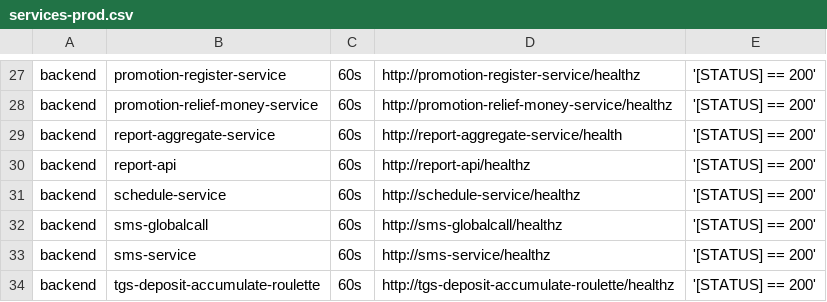
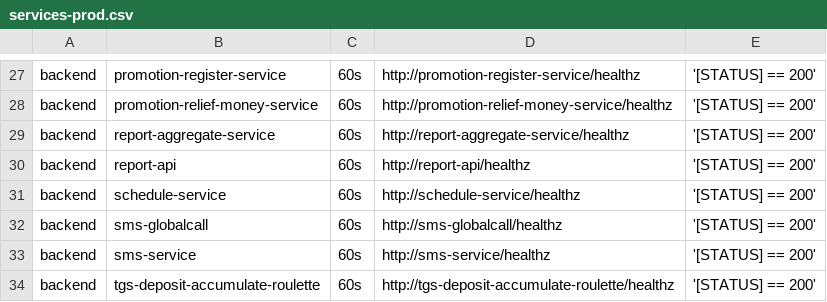
Before and after one commit to starixvn/tgs_rayprosoft_tgs.healthchecks.gatus, a CSV file: services/services-prod.csv, drawn as a sheet; only a part is shown, gaps mark what is left out.

Commit message:
fix healthz

```diff
--- a/services/services-prod.csv
+++ b/services/services-prod.csv
@@ -28,3 +28,3 @@ backend,promotion-register-service,60s,http://promotion-register-service/healthz
 backend,promotion-relief-money-service,60s,http://promotion-relief-money-service/healthz,'[STATUS] == 200'
-backend,report-aggregate-service,60s,http://report-aggregate-service/health,'[STATUS] == 200'
+backend,report-aggregate-service,60s,http://report-aggregate-service/healthz,'[STATUS] == 200'
 backend,report-api,60s,http://report-api/healthz,'[STATUS] == 200'
```
